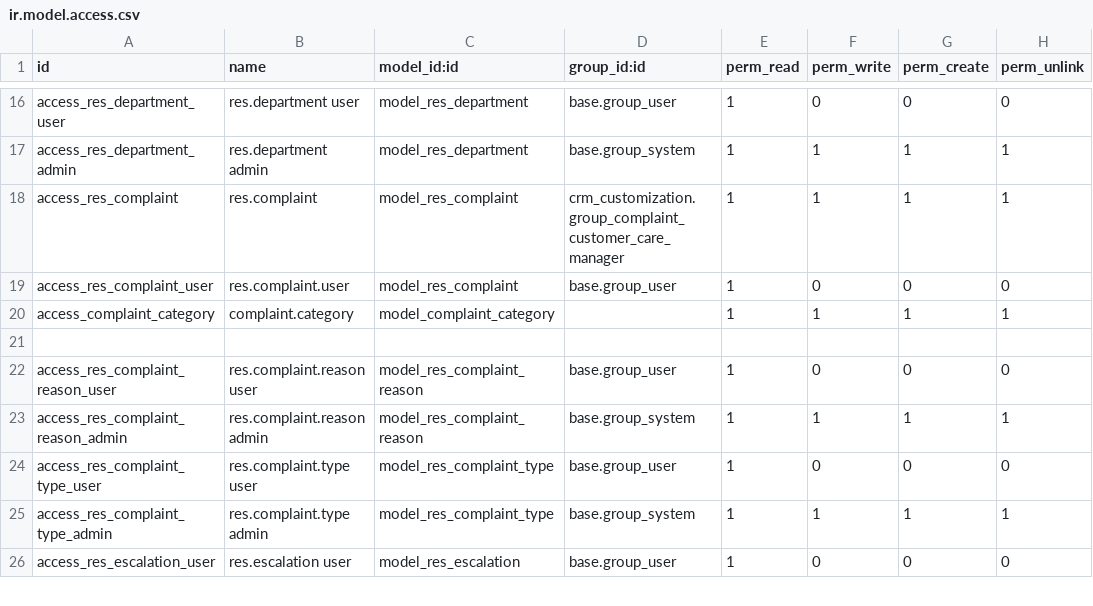
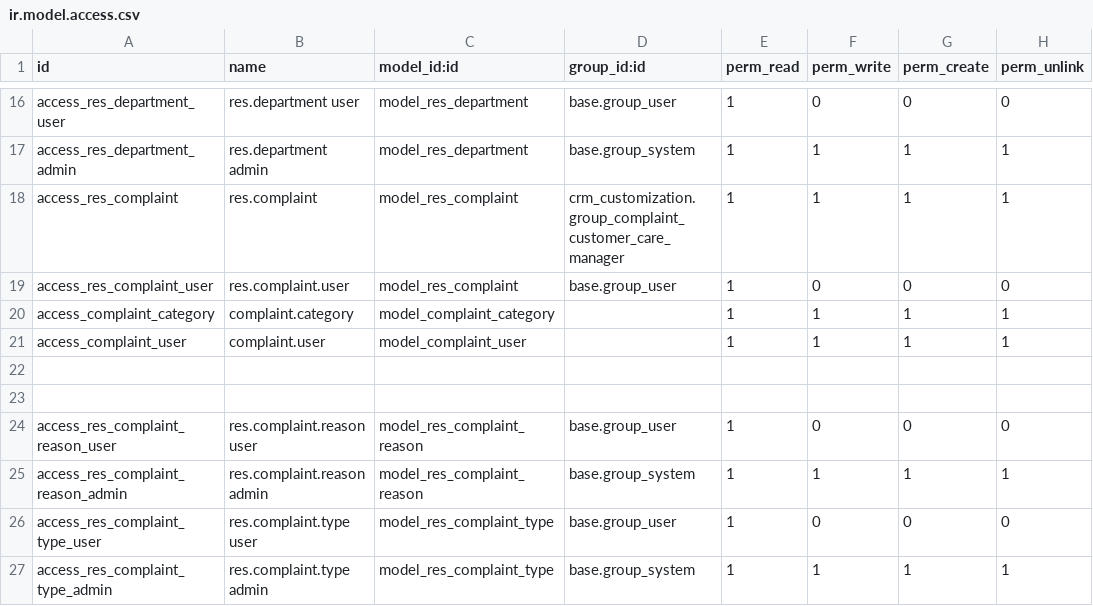
Before and after one commit to karemdeveloper/ellaithyodoo, a CSV file: crm_customization/security/ir.model.access.csv, drawn as a sheet; only a part is shown, gaps mark what is left out; the shorter side is filled out with more unchanged rows; the diff names each change by its address in the sheet, - before the commit and + after, or states it on an @@ line.

Commit message:
add user field in complaint

```diff
--- a/crm_customization/security/ir.model.access.csv
+++ b/crm_customization/security/ir.model.access.csv
+row 21: access_complaint_user | complaint.user | model_complaint_user |  | 1 | 1 | 1 | 1
+row 22: (empty)
```
Also changed, not shown: 8 other files.
